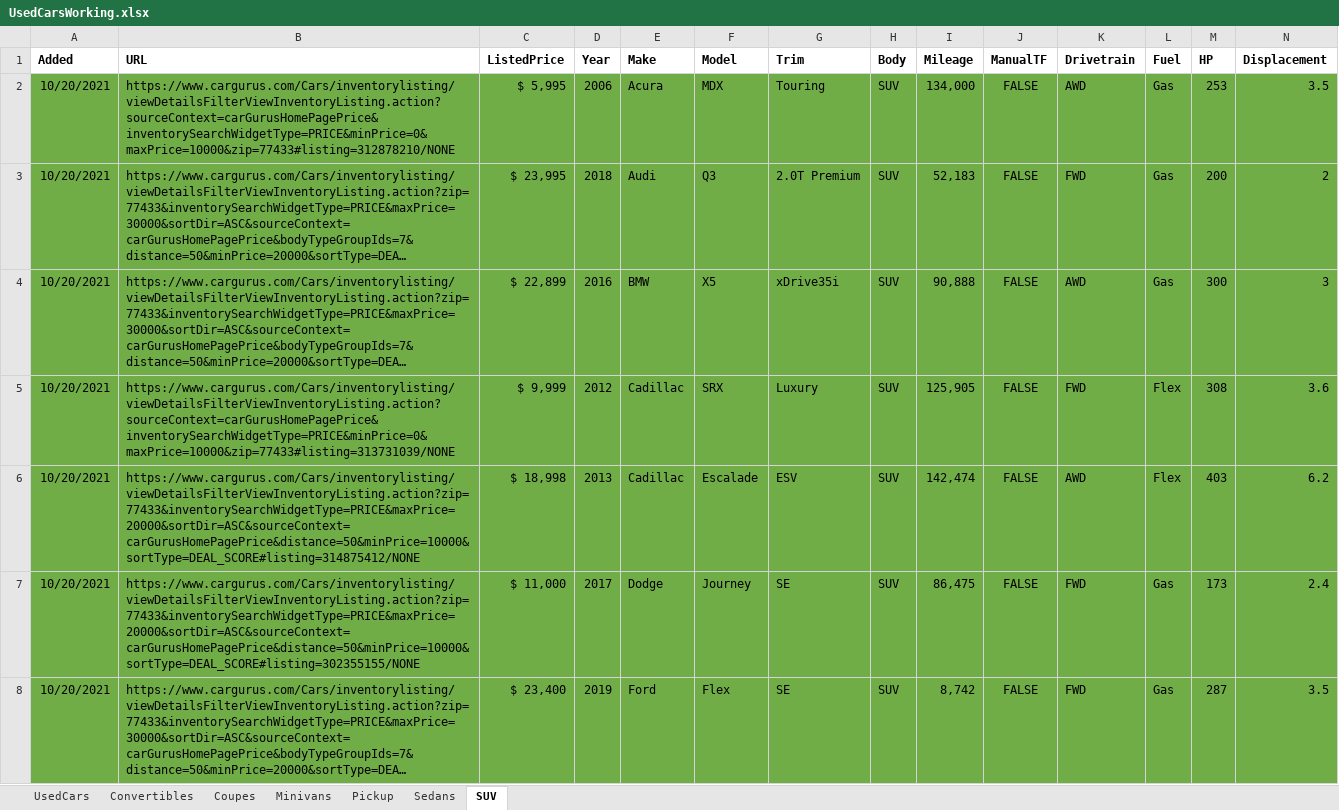
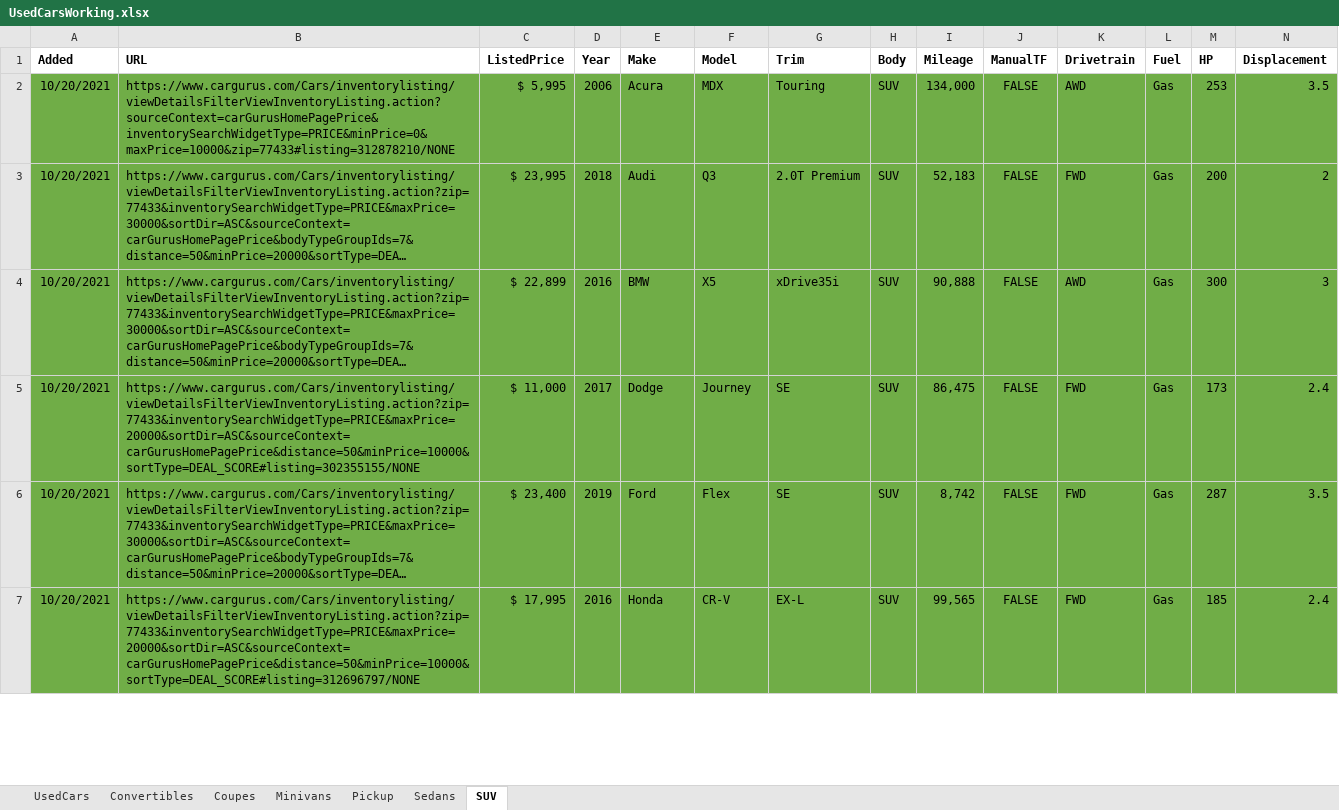
Before and after one commit to shawndeo/UsedCarDashboard, an Excel workbook: UsedCarsWorking.xlsx, sheet SUV, drawn as a sheet; only a part is shown; the shorter side is filled out with more unchanged rows; long unchanged cells end in …; values as stored, in another font and other column widths than the file's, no borders; conditional formats not drawn; rows hold the shown columns only; the diff covers the shown part only; the diff names each change by its address in the sheet, - before the commit and + after, or states it on an @@ line.

```diff
--- a/UsedCarsWorking.xlsx (sheet SUV)
+++ b/UsedCarsWorking.xlsx (sheet SUV)
-row 5: 10/20/2021 | https://www.cargurus.com/Cars/inventorylisting/viewDetailsFilterViewInventoryListing.action?sourceContext=carGurusHomePagePrice&inventorySearchWidgetType=PRICE&minPrice=0&maxPrice=10000&zip=77433#listing=313731039/NONE | $ 9,999 | 2012 | Cadillac | SRX | Luxury | SUV | 125,905 | FALSE | FWD | Flex | 308 | 3.6
-row 6: 10/20/2021 | https://www.cargurus.com/Cars/inventorylisting/viewDetailsFilterViewInventoryListing.action?zip=77433&inventorySearchWidgetType=PRICE&maxPrice=20000&sortDir=ASC&sourceContext=carGurusHomePagePrice&distance=50&minPrice=10000&sortType=DEAL_SCORE#listing=314875412/NONE | $ 18,998 | 2013 | Cadillac | Escalade | ESV | SUV | 142,474 | FALSE | AWD | Flex | 403 | 6.2
```
Also changed, not shown: 2 removed rows elsewhere in this sheet, sheet UsedCars, sheet Convertibles, formulas that keep their value, 1 other file.
